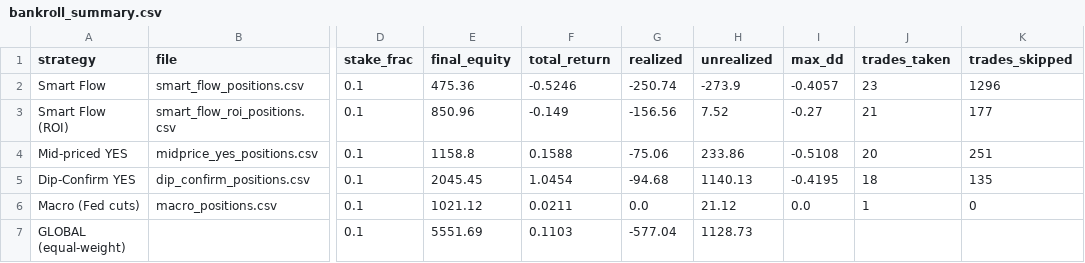
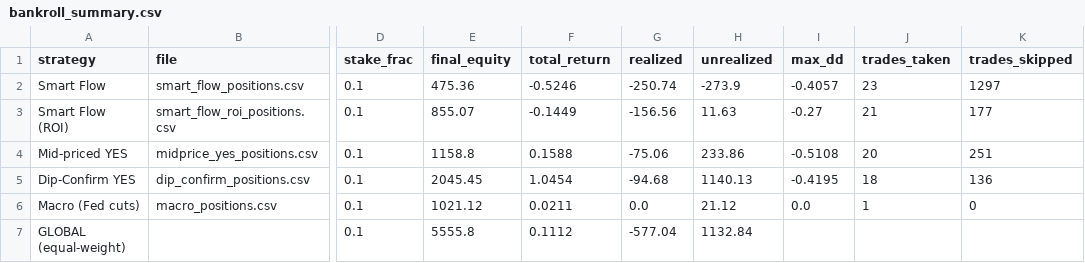
Before and after one commit to skanderbellil/Bayes-ically-Rich, a CSV file: data/paper_trade/bankroll_summary.csv, drawn as a sheet; only a part is shown, gaps mark what is left out; the diff names each change by its address in the sheet, - before the commit and + after, or states it on an @@ line.

```diff
--- a/data/paper_trade/bankroll_summary.csv
+++ b/data/paper_trade/bankroll_summary.csv
-K2 (trades_skipped): 1296
+K2 (trades_skipped): 1297
-E3 (final_equity): 850.96
+E3 (final_equity): 855.07
-F3 (total_return): -0.149
+F3 (total_return): -0.1449
-H3 (unrealized): 7.52
+H3 (unrealized): 11.63
-K5 (trades_skipped): 135
+K5 (trades_skipped): 136
-E7 (final_equity): 5551.69
+E7 (final_equity): 5555.8
-F7 (total_return): 0.1103
+F7 (total_return): 0.1112
-H7 (unrealized): 1128.73
+H7 (unrealized): 1132.84
```
Also changed, not shown: data/paper_trade/dip_confirm_positions.csv, data/paper_trade/midprice_yes_10_20_positions.csv, 12 other files.
